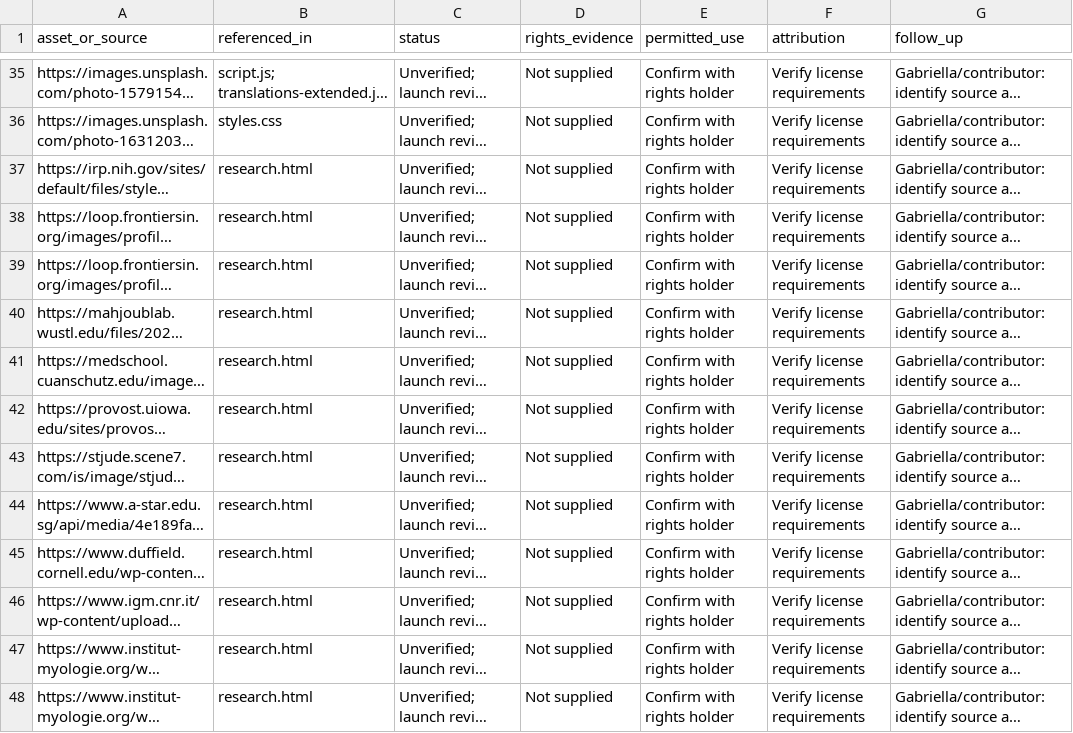
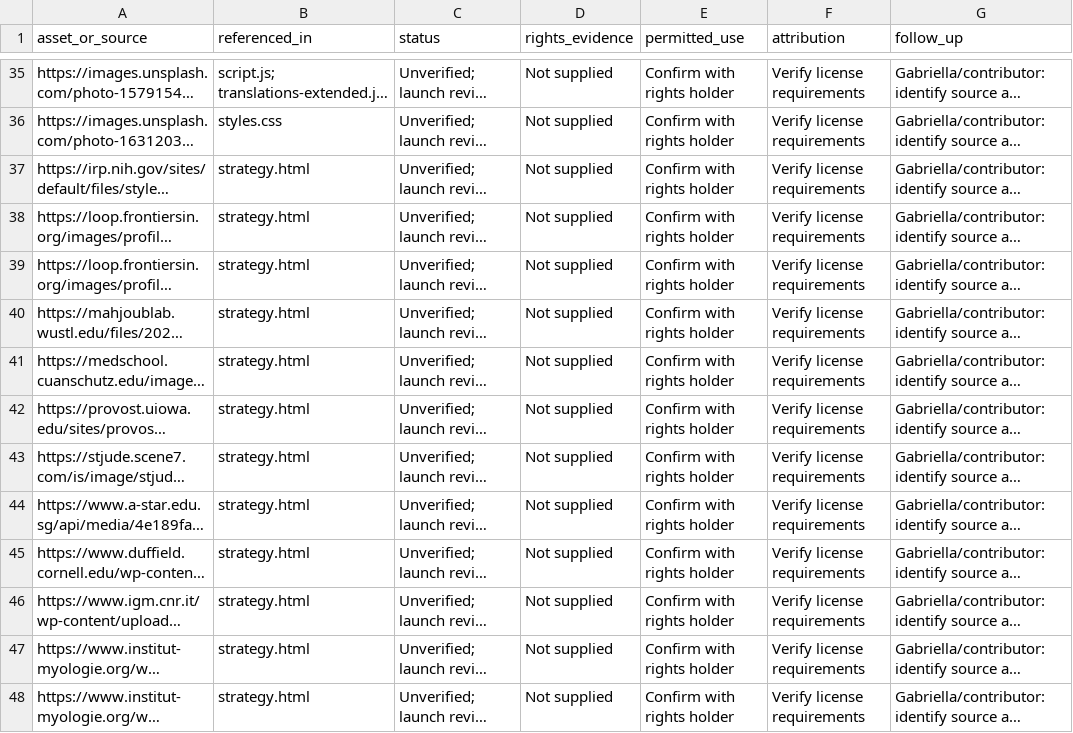
Before and after one commit to walterbircher/walterbircher.github.io, a CSV file: sandbox/v9/IMAGE-CLEARANCE.csv, drawn as a sheet; only a part is shown, gaps mark what is left out; long unchanged cells end in …; the diff covers the shown part only; the diff names each change by its address in the sheet, - before the commit and + after, or states it on an @@ line.

```diff
--- a/sandbox/v9/IMAGE-CLEARANCE.csv
+++ b/sandbox/v9/IMAGE-CLEARANCE.csv
-B37:B48 (referenced_in): research.html
+B37:B48 (referenced_in): strategy.html
```
Also changed, not shown: 17 edited cells elsewhere in this file, 22 other files.
